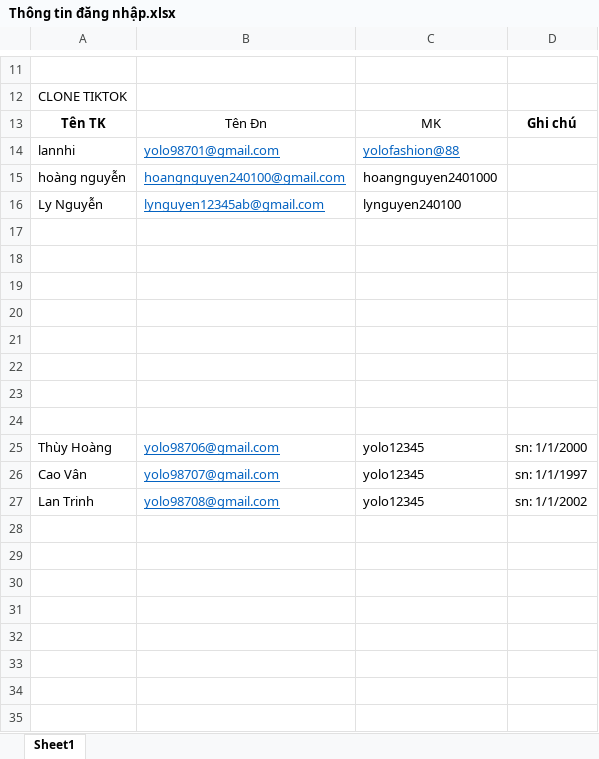
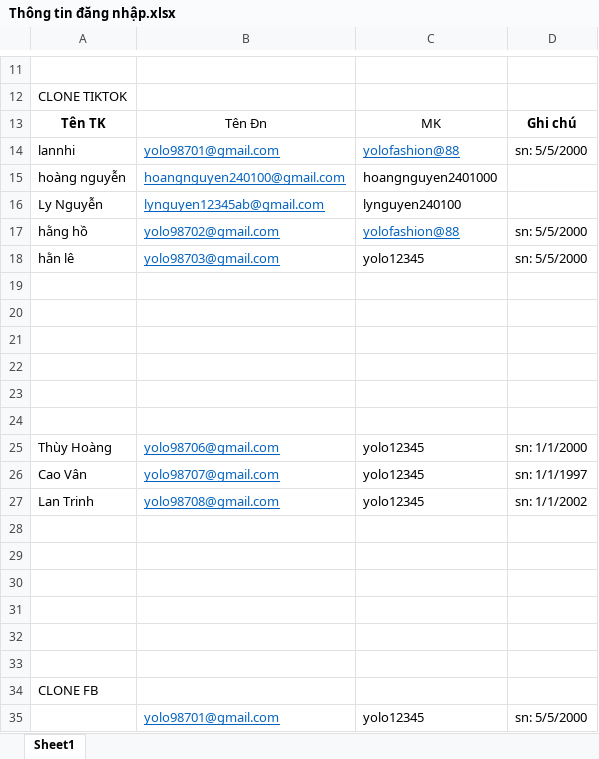
Before and after one commit to MaiHa0809/Yolo-Fashion, an Excel workbook: Thông tin đăng nhập.xlsx, sheet Sheet1, drawn as a sheet; only a part is shown, gaps mark what is left out; values as stored, in another font and other column widths than the file's, no borders; the diff names each change by its address in the sheet, - before the commit and + after, or states it on an @@ line.

Commit message:
upp

```diff
--- a/Thông tin đăng nhập.xlsx (sheet Sheet1)
+++ b/Thông tin đăng nhập.xlsx (sheet Sheet1)
-D14: (empty)
+D14: sn: 5/5/2000
-row 17: (empty)
+row 17: hằng hồ | yolo98702@gmail.com | yolofashion@88 | sn: 5/5/2000
-row 18: (empty)
+row 18: hằn lê | yolo98703@gmail.com | yolo12345 | sn: 5/5/2000
+row 28: (empty)
+row 29: (empty)
+row 30: (empty)
+row 31: (empty)
+row 32: (empty)
+row 33: (empty)
+row 34: CLONE FB
+row 35:  | yolo98701@gmail.com | yolo12345 | sn: 5/5/2000
```
